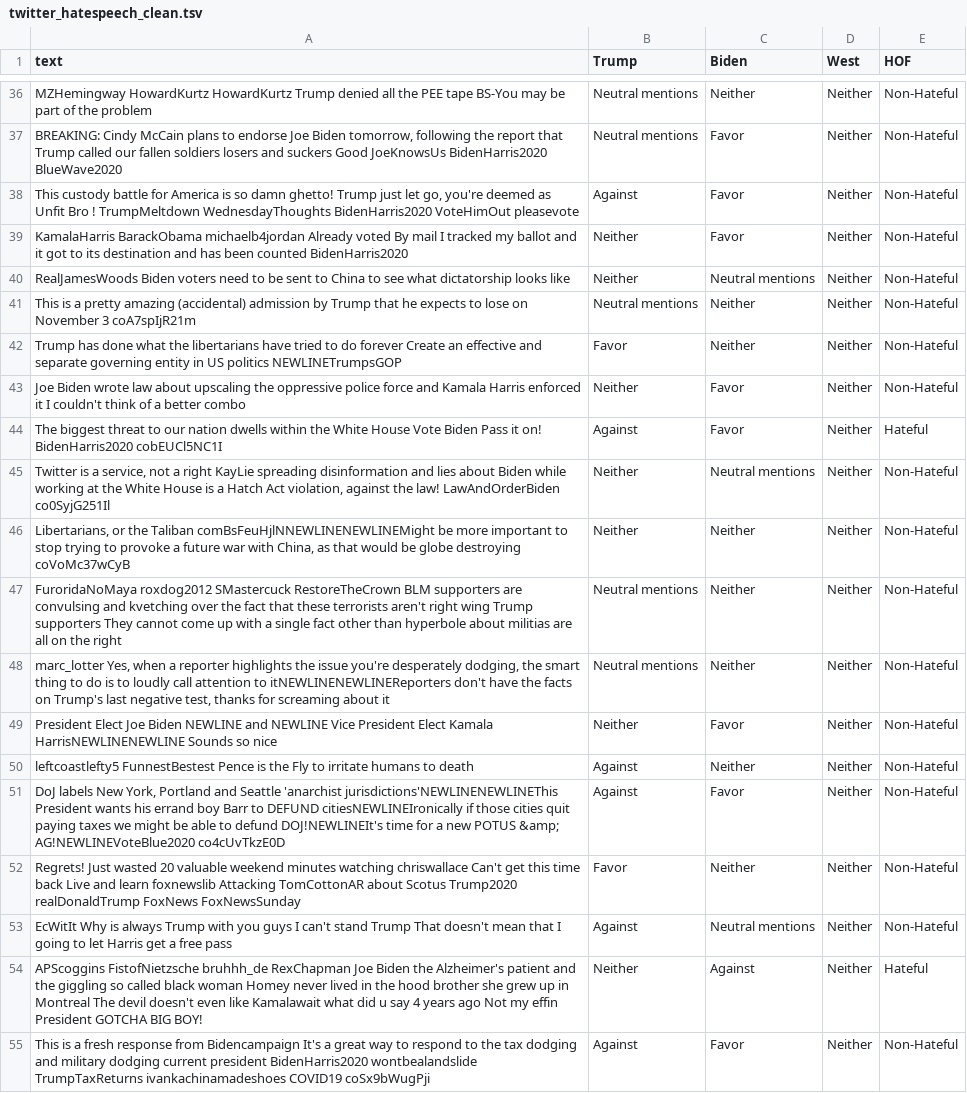
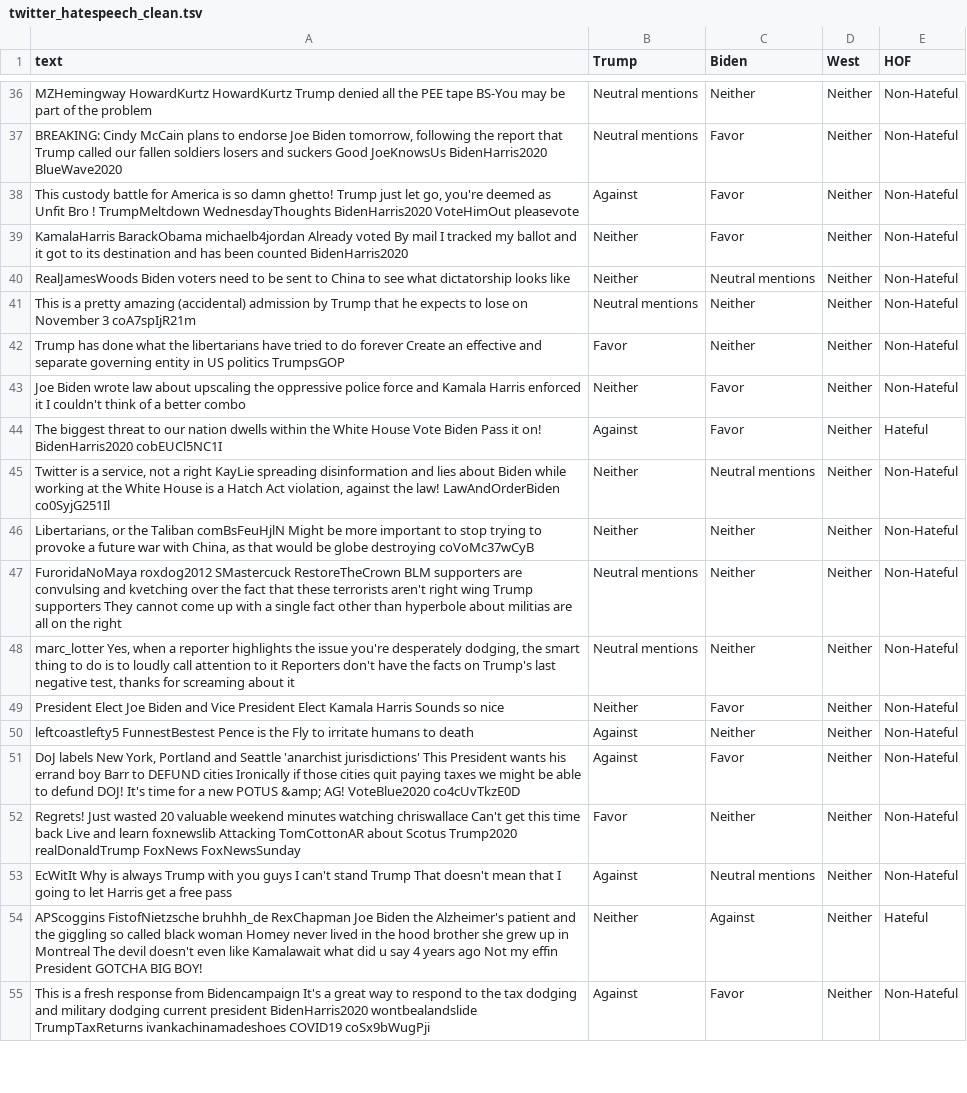
Before and after one commit to dolmas1/MLP_Group_Project, a TSV file: data/twitter_hatespeech/twitter_hatespeech_clean.tsv, drawn as a sheet; only a part is shown, gaps mark what is left out; the diff covers the shown part only.

Commit message:
I quit

```diff
--- a/data/twitter_hatespeech/twitter_hatespeech_clean.tsv
+++ b/data/twitter_hatespeech/twitter_hatespeech_clean.tsv
@@ -41,3 +41,3 @@ RealJamesWoods Biden voters need to be sent to China to see what dictatorship lo
 This is a pretty amazing (accidental) admission by Trump that he expects to lose on November 3 coA7spIjR21m	Neutral mentions	Neither	Neither	Non-Hateful
-Trump has done what the libertarians have tried to do forever Create an effective and separate governing entity in US politics NEWLINETrumpsGOP	Favor	Neither	Neither	Non-Hateful
+Trump has done what the libertarians have tried to do forever Create an effective and separate governing entity in US politics TrumpsGOP	Favor	Neither	Neither	Non-Hateful
 Joe Biden wrote law about upscaling the oppressive police force and Kamala Harris enforced it I couldn't think of a better combo	Neither	Favor	Neither	Non-Hateful
@@ -45,8 +45,8 @@ The biggest threat to our nation dwells within the White House Vote Biden Pass i
 Twitter is a service, not a right KayLie spreading disinformation and lies about Biden while working at the White House is a Hatch Act violation, against the law! LawAndOrderBiden co0SyjG251Il	Neither	Neutral mentions	Neither	Non-Hateful
-Libertarians, or the Taliban comBsFeuHjlNNEWLINENEWLINEMight be more important to stop trying to provoke a future war with China, as that would be globe destroying coVoMc37wCyB	Neither	Neither	Neither	Non-Hateful
+Libertarians, or the Taliban comBsFeuHjlN Might be more important to stop trying to provoke a future war with China, as that would be globe destroying coVoMc37wCyB	Neither	Neither	Neither	Non-Hateful
 FuroridaNoMaya roxdog2012 SMastercuck RestoreTheCrown BLM supporters are convulsing and kvetching over the fact that these terrorists aren't right wing Trump supporters They cannot come up with a single fact other than hyperbole about militias are all on the right	Neutral mentions	Neither	Neither	Non-Hateful
-marc_lotter Yes, when a reporter highlights the issue you're desperately dodging, the smart thing to do is to loudly call attention to itNEWLINENEWLINEReporters don't have the facts on Trump's last negative test, thanks for screaming about it	Neutral mentions	Neither	Neither	Non-Hateful
-President Elect Joe Biden NEWLINE and NEWLINE Vice President Elect Kamala HarrisNEWLINENEWLINE Sounds so nice	Neither	Favor	Neither	Non-Hateful
+marc_lotter Yes, when a reporter highlights the issue you're desperately dodging, the smart thing to do is to loudly call attention to it Reporters don't have the facts on Trump's last negative test, thanks for screaming about it	Neutral mentions	Neither	Neither	Non-Hateful
+President Elect Joe Biden and Vice President Elect Kamala Harris Sounds so nice	Neither	Favor	Neither	Non-Hateful
 leftcoastlefty5 FunnestBestest Pence is the Fly to irritate humans to death	Against	Neither	Neither	Non-Hateful
-DoJ labels New York, Portland and Seattle 'anarchist jurisdictions'NEWLINENEWLINEThis President wants his errand boy Barr to DEFUND citiesNEWLINEIronically if those cities quit paying taxes we might be able to defund DOJ!NEWLINEIt's time for a new POTUS &amp; AG!NEWLINEVoteBlue2020 co4cUvTkzE0D	Against	Favor	Neither	Non-Hateful
+DoJ labels New York, Portland and Seattle 'anarchist jurisdictions' This President wants his errand boy Barr to DEFUND cities Ironically if those cities quit paying taxes we might be able to defund DOJ! It's time for a new POTUS &amp; AG! VoteBlue2020 co4cUvTkzE0D	Against	Favor	Neither	Non-Hateful
 Regrets! Just wasted 20 valuable weekend minutes watching chriswallace Can't get this time back Live and learn foxnewslib Attacking TomCottonAR about Scotus Trump2020 realDonaldTrump FoxNews FoxNewsSunday	Favor	Neither	Neither	Non-Hateful
```
Also changed, not shown: 185 edited cells elsewhere in this file, 1 other file.
